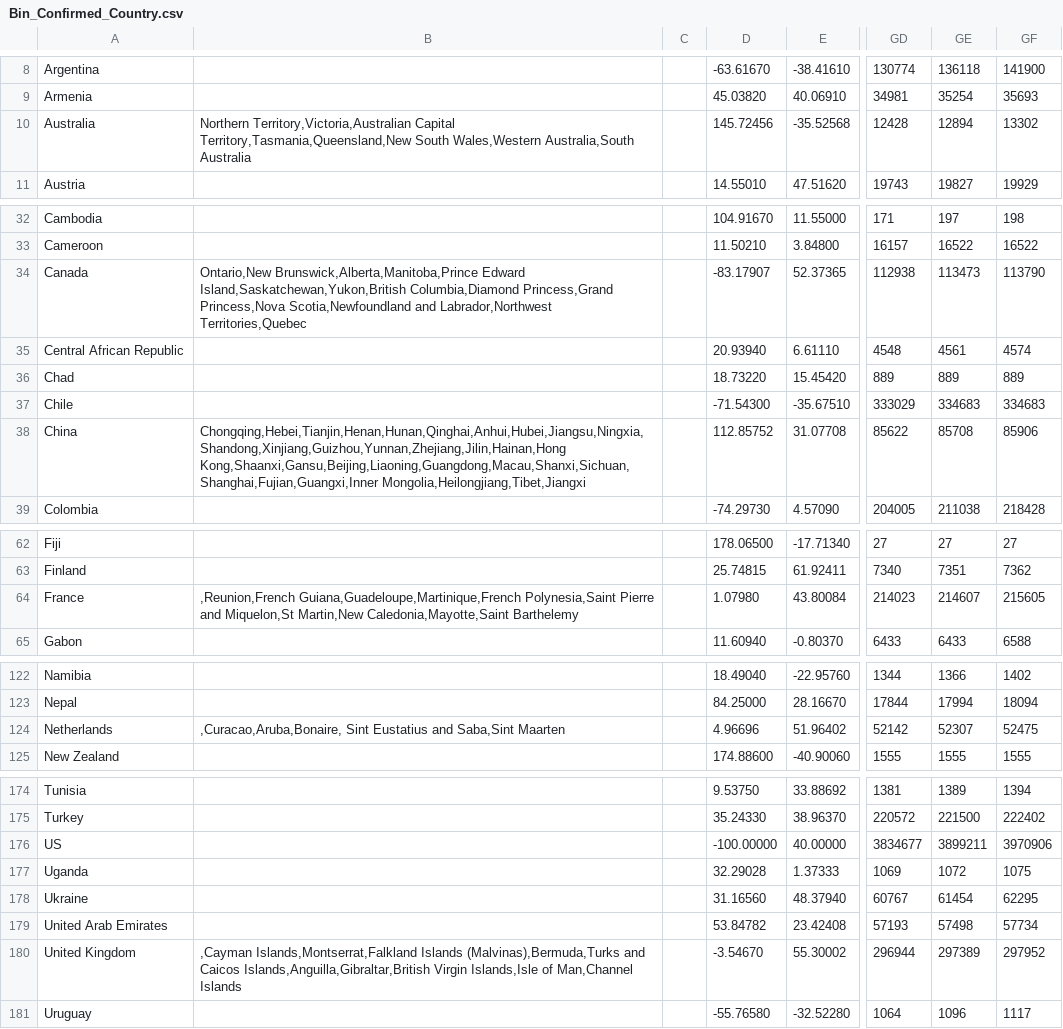
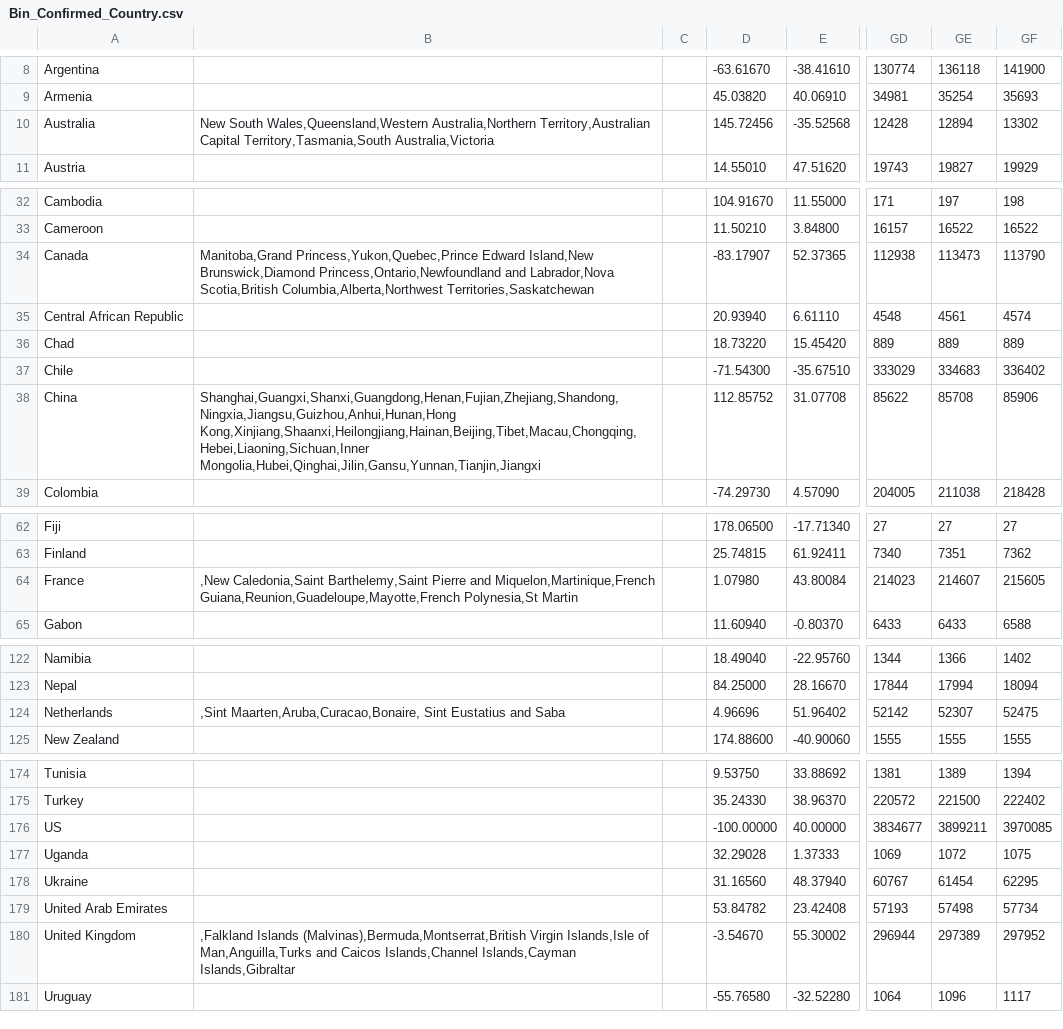
Before and after one commit to david-deboer/covid_binned_data, a CSV file: Bin_Confirmed_Country.csv, drawn as a sheet; only a part is shown, gaps mark what is left out; the diff names each change by its address in the sheet, - before the commit and + after, or states it on an @@ line.

```diff
--- a/Bin_Confirmed_Country.csv
+++ b/Bin_Confirmed_Country.csv
-B10: Northern Territory,Victoria,Australian Capital Territory,Tasmania,Queensland,New South Wales,Western Australia,South Australia
+B10: New South Wales,Queensland,Western Australia,Northern Territory,Australian Capital Territory,Tasmania,South Australia,Victoria
-B34: Ontario,New Brunswick,Alberta,Manitoba,Prince Edward Island,Saskatchewan,Yukon,British Columbia,Diamond Princess,Grand Princess,Nova Scotia,Newfoundland and Labrador,Northwest Territories,Quebec
+B34: Manitoba,Grand Princess,Yukon,Quebec,Prince Edward Island,New Brunswick,Diamond Princess,Ontario,Newfoundland and Labrador,Nova Scotia,British Columbia,Alberta,Northwest Territories,Saskatchewan
-GF37: 334683
+GF37: 336402
-B38: Chongqing,Hebei,Tianjin,Henan,Hunan,Qinghai,Anhui,Hubei,Jiangsu,Ningxia,Shandong,Xinjiang,Guizhou,Yunnan,Zhejiang,Jilin,Hainan,Hong Kong,Shaanxi,Gansu,Beijing,Liaoning,Guangdong,Macau,Shanxi,Sichuan,Shanghai,Fujian,Guangxi,Inner Mongolia,Heilongjiang,Tibet,Jiangxi
+B38: Shanghai,Guangxi,Shanxi,Guangdong,Henan,Fujian,Zhejiang,Shandong,Ningxia,Jiangsu,Guizhou,Anhui,Hunan,Hong Kong,Xinjiang,Shaanxi,Heilongjiang,Hainan,Beijing,Tibet,Macau,Chongqing,Hebei,Liaoning,Sichuan,Inner Mongolia,Hubei,Qinghai,Jilin,Gansu,Yunnan,Tianjin,Jiangxi
-B64: ,Reunion,French Guiana,Guadeloupe,Martinique,French Polynesia,Saint Pierre and Miquelon,St Martin,New Caledonia,Mayotte,Saint Barthelemy
+B64: ,New Caledonia,Saint Barthelemy,Saint Pierre and Miquelon,Martinique,French Guiana,Reunion,Guadeloupe,Mayotte,French Polynesia,St Martin
-B124: ,Curacao,Aruba,Bonaire, Sint Eustatius and Saba,Sint Maarten
+B124: ,Sint Maarten,Aruba,Curacao,Bonaire, Sint Eustatius and Saba
-GF176: 3970906
+GF176: 3970085
-B180: ,Cayman Islands,Montserrat,Falkland Islands (Malvinas),Bermuda,Turks and Caicos Islands,Anguilla,Gibraltar,British Virgin Islands,Isle of Man,Channel Islands
+B180: ,Falkland Islands (Malvinas),Bermuda,Montserrat,British Virgin Islands,Isle of Man,Anguilla,Turks and Caicos Islands,Channel Islands,Cayman Islands,Gibraltar
```
Also changed, not shown: Bin_Confirmed_Congress.csv, Bin_Confirmed_State.csv, 12 other files.
